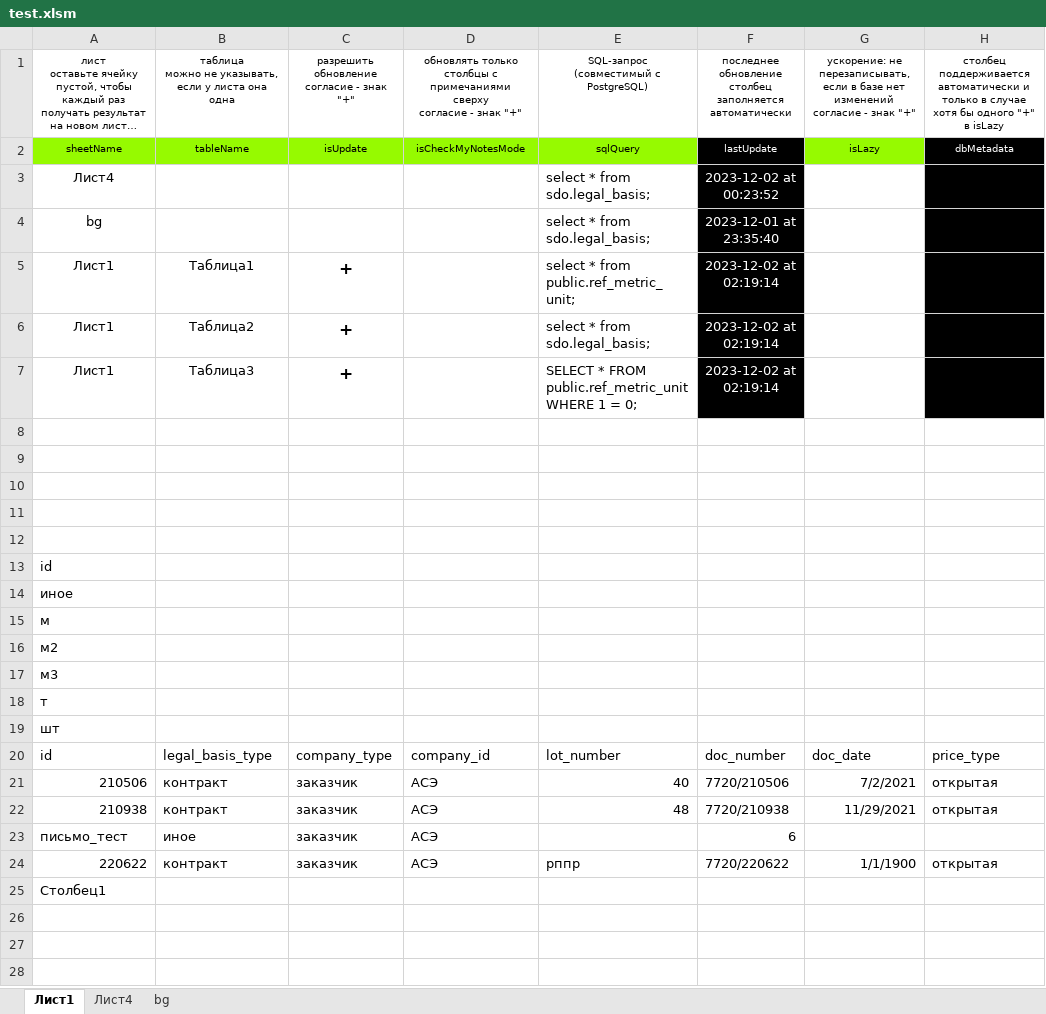
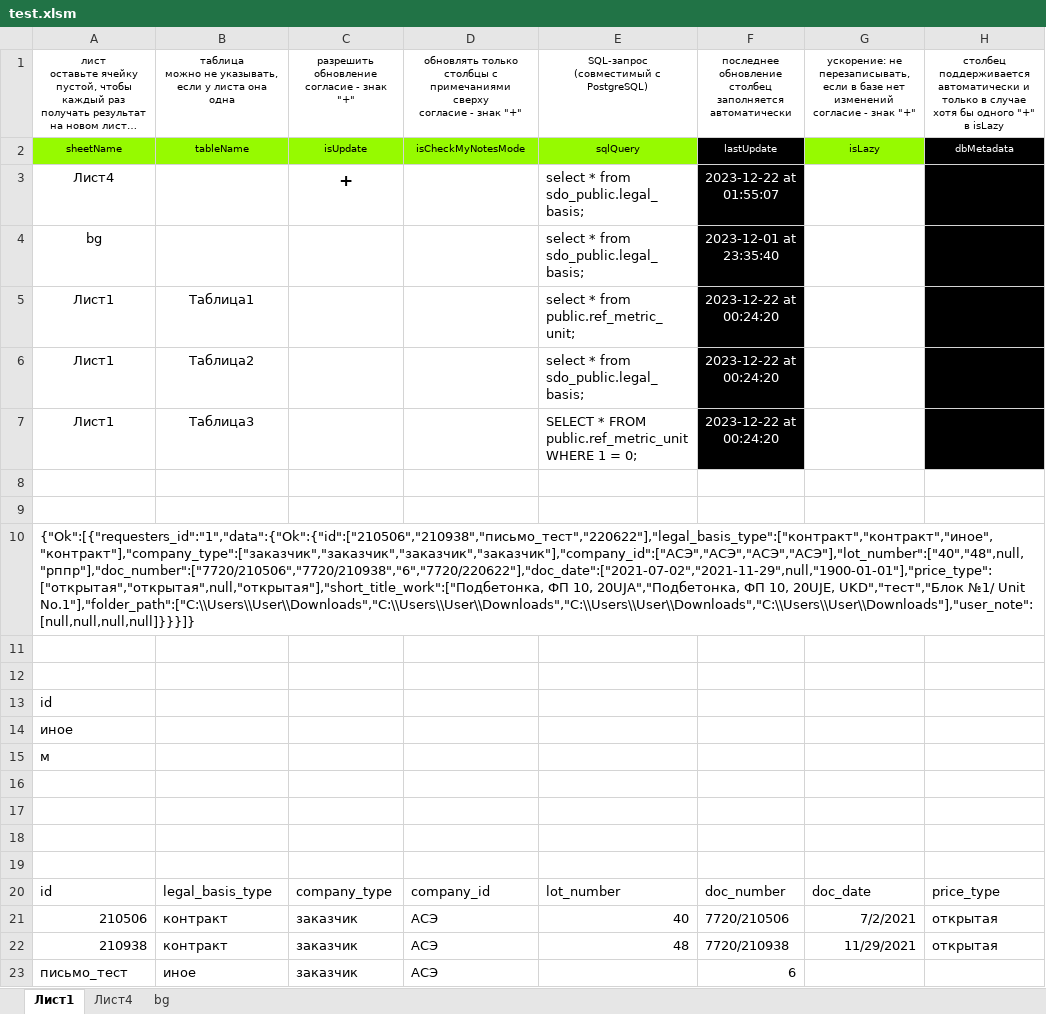
Before and after one commit to Soskretkov/excel-dll-postgres-rust, an Excel workbook: test.xlsm, sheet Лист1, drawn as a sheet; only a part is shown; the shorter side is filled out with more unchanged rows; long unchanged cells end in …; values as stored, in another font and other column widths than the file's, no borders; charts and pictures and table styles not drawn; the diff names each change by its address in the sheet, - before the commit and + after, or states it on an @@ line.

```diff
--- a/test.xlsm (sheet Лист1)
+++ b/test.xlsm (sheet Лист1)
-C3: (empty)
+C3: +
-E3:E4: select * from sdo.legal_basis;
+E3:E4: select * from sdo_public.legal_basis;
-F3: 2023-12-02 at 00:23:52
+F3: 2023-12-22 at 01:55:07
-C5:C7: +
+C5:C7: (empty)
-F5:F7: 2023-12-02 at 02:19:14
+F5:F7: 2023-12-22 at 00:24:20
-E6: select * from sdo.legal_basis;
+E6: select * from sdo_public.legal_basis;
-A10: (empty)
+A10: {"Ok":[{"requesters_id":"1","data":{"Ok":{"id":["210506","210938","письмо_тест","220622"],"legal_basis_type":["контракт","контракт","иное","контракт"],"company_type":["заказчик","заказчик","заказчик","заказчик"],"company_id":["АСЭ","АСЭ","АСЭ","АСЭ"],"lot_number":["40","48",null,"рппр"],"doc_number":["7720/210506","7720/210938","6","7720/220622"],"doc_date":["2021-07-02","2021-11-29",null,"1900-01-01"],"price_type":["открытая","открытая",null,"открытая"],"short_title_work":["Подбетонка, ФП 10, 20UJA","Подбетонка, ФП 10, 20UJE, UKD","тест","Блок №1/ Unit No.1"],"folder_path":["C:\\Users\\User\\Downloads","C:\\Users\\User\\Downloads","C:\\Users\\User\\Downloads","C:\\Users\\User\\Downloads"],"user_note":[null,null,null,null]}}}]}
-A16: м2
+A16: (empty)
-A17: м3
+A17: (empty)
-A18: т
+A18: (empty)
-A19: шт
+A19: (empty)
```
Also changed, not shown: sheet Лист4, 9 other files.
